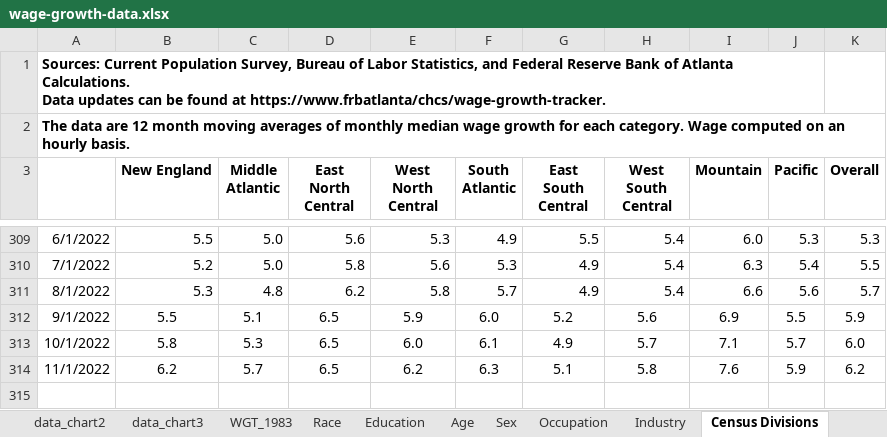
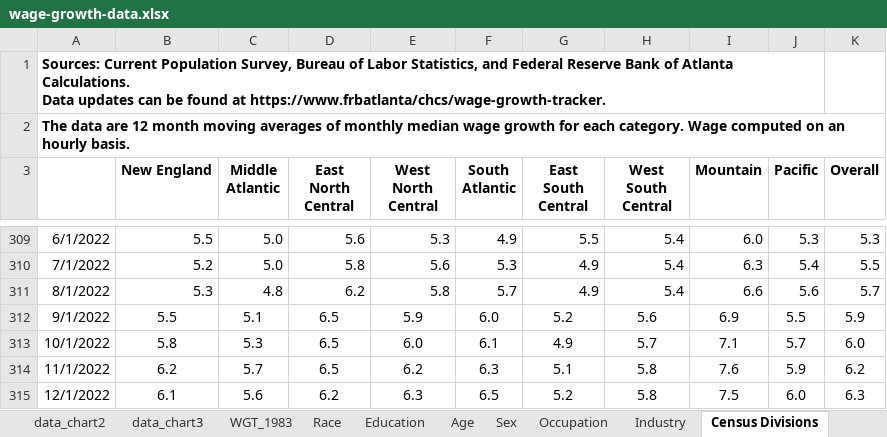
Before and after one commit to alitalbi/pythonProject3, an Excel workbook: wage-growth-data.xlsx, sheet Census Divisions, drawn as a sheet; only a part is shown, gaps mark what is left out; values as stored, in another font and other column widths than the file's, no borders; the diff names each change by its address in the sheet, - before the commit and + after, or states it on an @@ line.

```diff
--- a/wage-growth-data.xlsx (sheet Census Divisions)
+++ b/wage-growth-data.xlsx (sheet Census Divisions)
+row 315: 12/1/2022 | 6.1 | 5.6 | 6.2 | 6.3 | 6.5 | 5.2 | 5.8 | 7.5 | 6.0 | 6.3
```
Also changed, not shown: sheet data_overall, sheet Industry, sheet Average Wage Quartile, sheet data_chart2, sheet Education, sheet Occupation, 11 more sheets, 2 other files.
